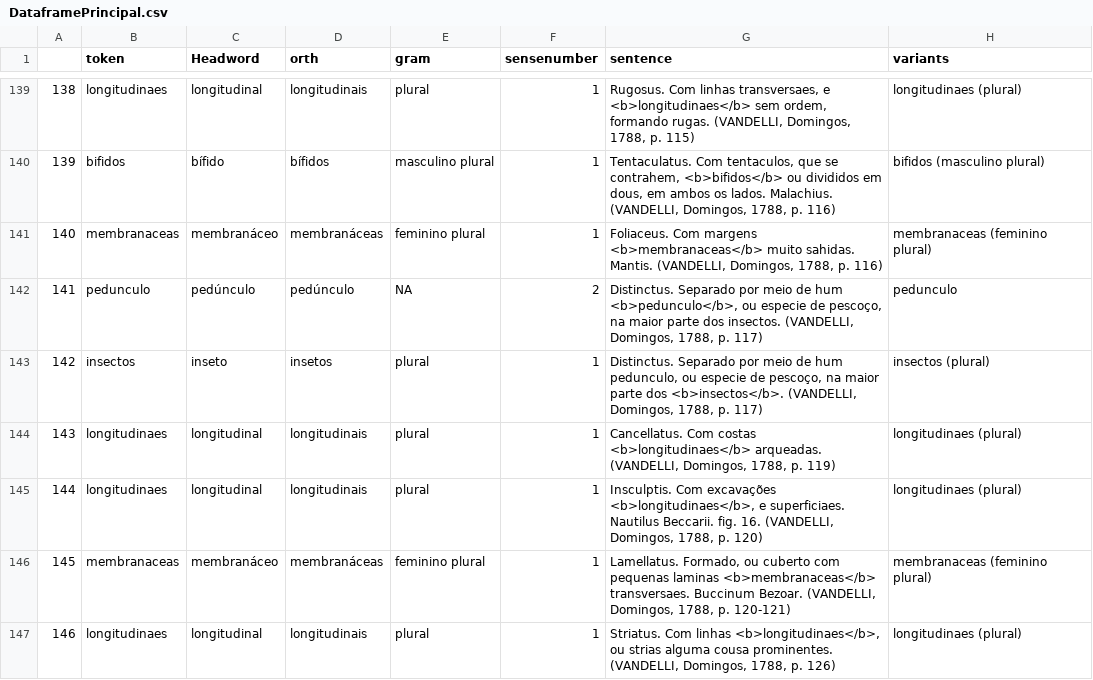
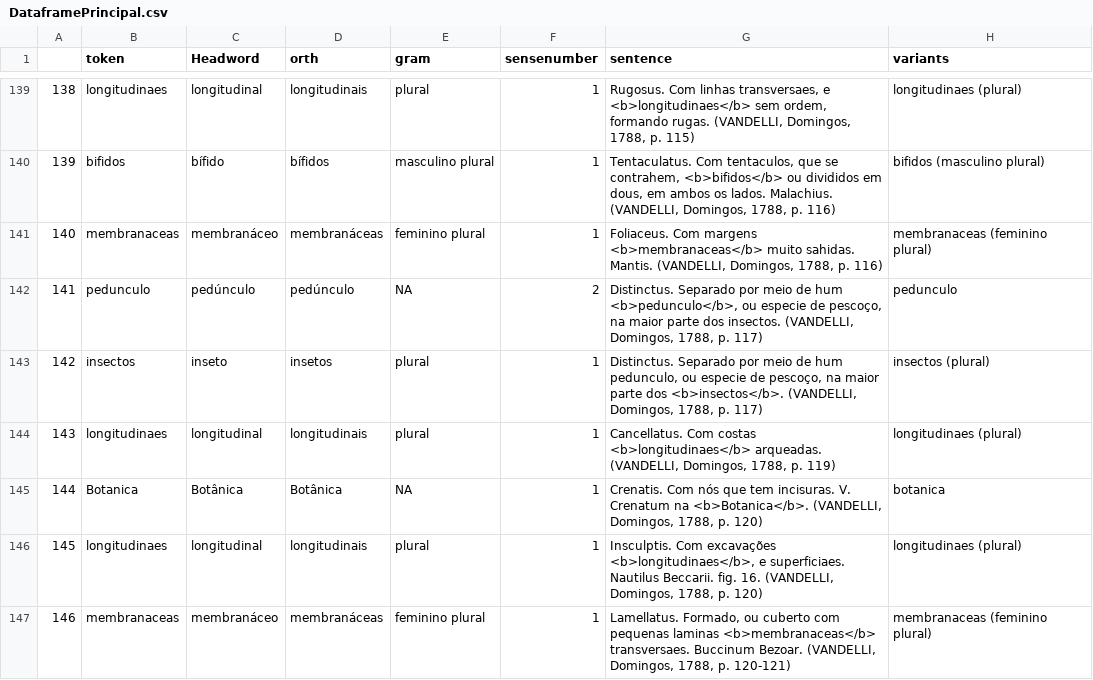
Before and after one commit to fflch/dicbio, a CSV file: data/DataframePrincipal.csv, drawn as a sheet; only a part is shown, gaps mark what is left out; the shorter side is filled out with more unchanged rows; addresses are those after the commit; the diff covers the shown part only; the diff names each change by its address in the sheet, - before the commit and + after, or states it on an @@ line.

```diff
--- a/data/DataframePrincipal.csv
+++ b/data/DataframePrincipal.csv
+row 145: 144 | Botanica | Botânica | Botânica | NA | 1 | Crenatis. Com nós que tem incisuras. V. Crenatum na <b>Botanica</b>. (VANDELLI, Domingos, 1788, p. 120) | botanica
@@ column A renumbered from row 146 down @@
```
Also changed, not shown: 5 added rows elsewhere in this file, data/DadosDoDicionario.csv, 4 other files.
